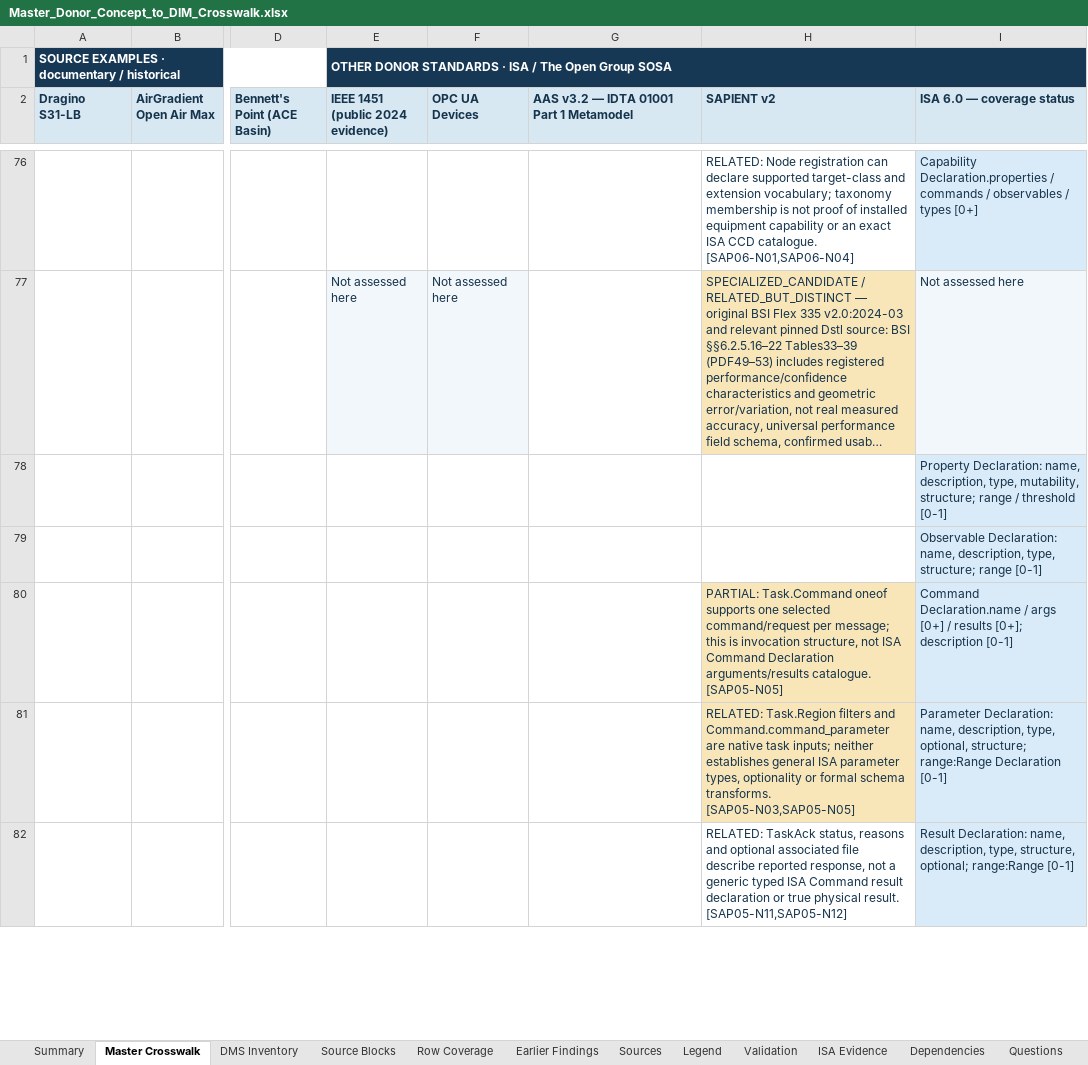
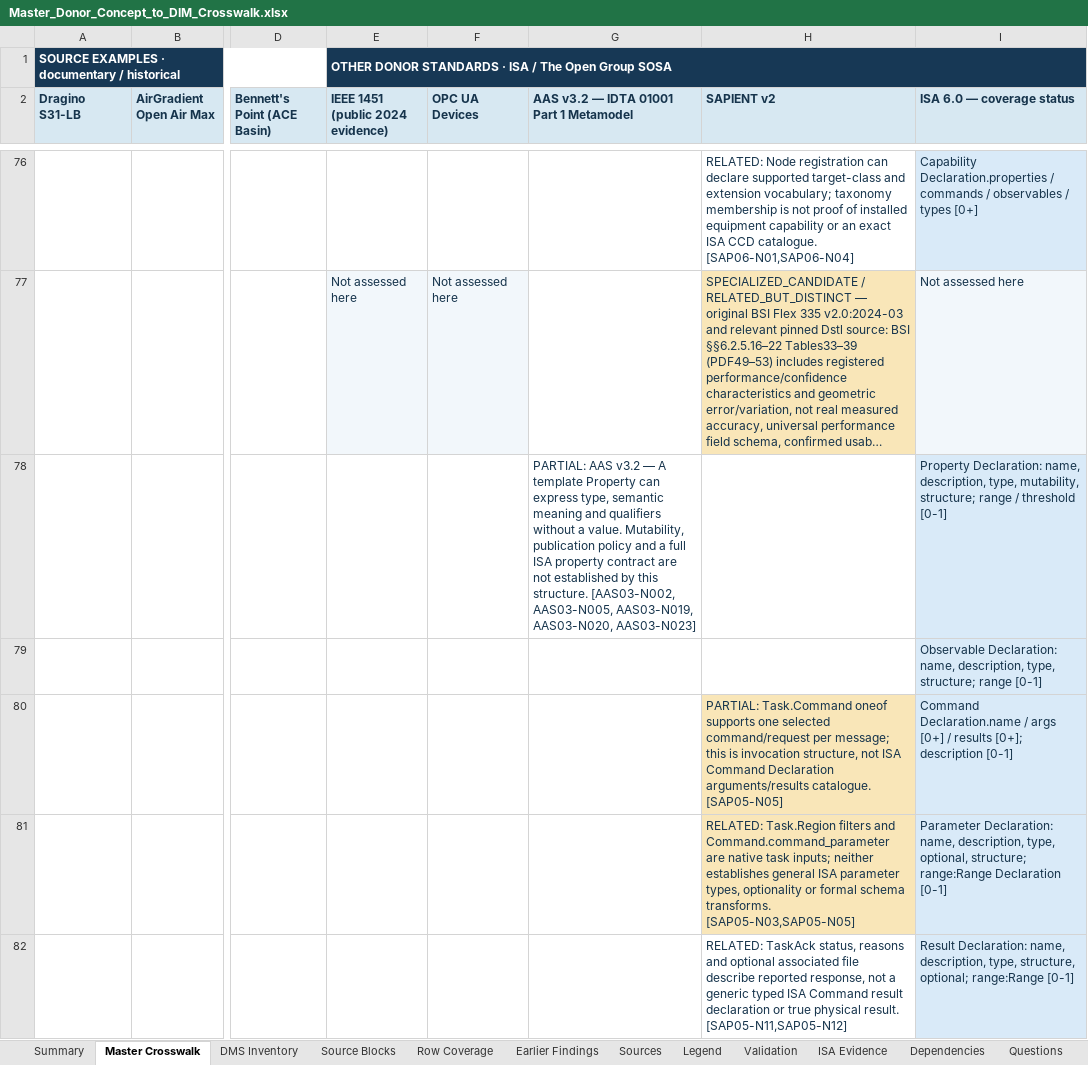
Before and after one commit to OS4CSAPI/glaux-client, an Excel workbook: Docs/Research/DIM_Profile_V2/Donor_DIM_Crosswalk/Master_Donor_Concept_to_DIM_Crosswalk.xlsx, sheet Master Crosswalk, drawn as a sheet; only a part is shown, gaps mark what is left out; long unchanged cells end in …; values as stored, in another font and other column widths than the file's, no borders; the diff covers the shown part only; the diff names each change by its address in the sheet, - before the commit and + after, or states it on an @@ line.

Commit message:
research(dim-v2): complete AAS03 native structures review and master integration

```diff
--- a/Docs/Research/DIM_Profile_V2/Donor_DIM_Crosswalk/Master_Donor_Concept_to_DIM_Crosswalk.xlsx (sheet Master Crosswalk)
+++ b/Docs/Research/DIM_Profile_V2/Donor_DIM_Crosswalk/Master_Donor_Concept_to_DIM_Crosswalk.xlsx (sheet Master Crosswalk)
-G78: (empty)
+G78: PARTIAL: AAS v3.2 — A template Property can express type, semantic meaning and qualifiers without a value. Mutability, publication policy and a full ISA property contract are not established by this structure. [AAS03-N002, AAS03-N005, AAS03-N019, AAS03-N020, AAS03-N023]
```
Also changed, not shown: 18 edited cells and cell formats elsewhere in this sheet, sheet DIM Register, sheet Summary, sheet Validation, sheet Legend, 15 other files.
